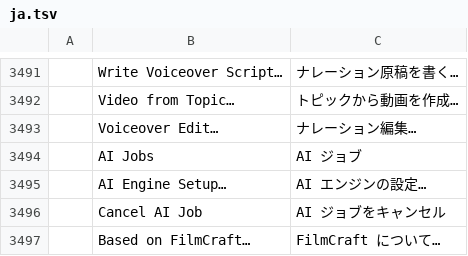
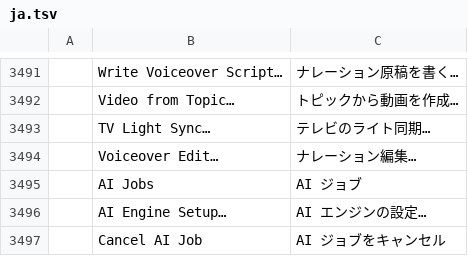
Before and after one commit to Abhsonu143/filmcraft_premiere_pro, a TSV file: crates/ui-egui/src/i18n/ja.tsv, drawn as a sheet; only a part is shown, gaps mark what is left out; the shorter side is filled out with more unchanged rows.

```diff
--- a/crates/ui-egui/src/i18n/ja.tsv
+++ b/crates/ui-egui/src/i18n/ja.tsv
@@ -3492,2 +3492,3 @@
 	Video from Topic…	トピックから動画を作成…
+	TV Light Sync…	テレビのライト同期…
 	Voiceover Edit…	ナレーション編集…
```
Also changed, not shown: crates/ui-egui/src/i18n/es.tsv, crates/ui-egui/src/i18n/pt-br.tsv, 11 other files.
